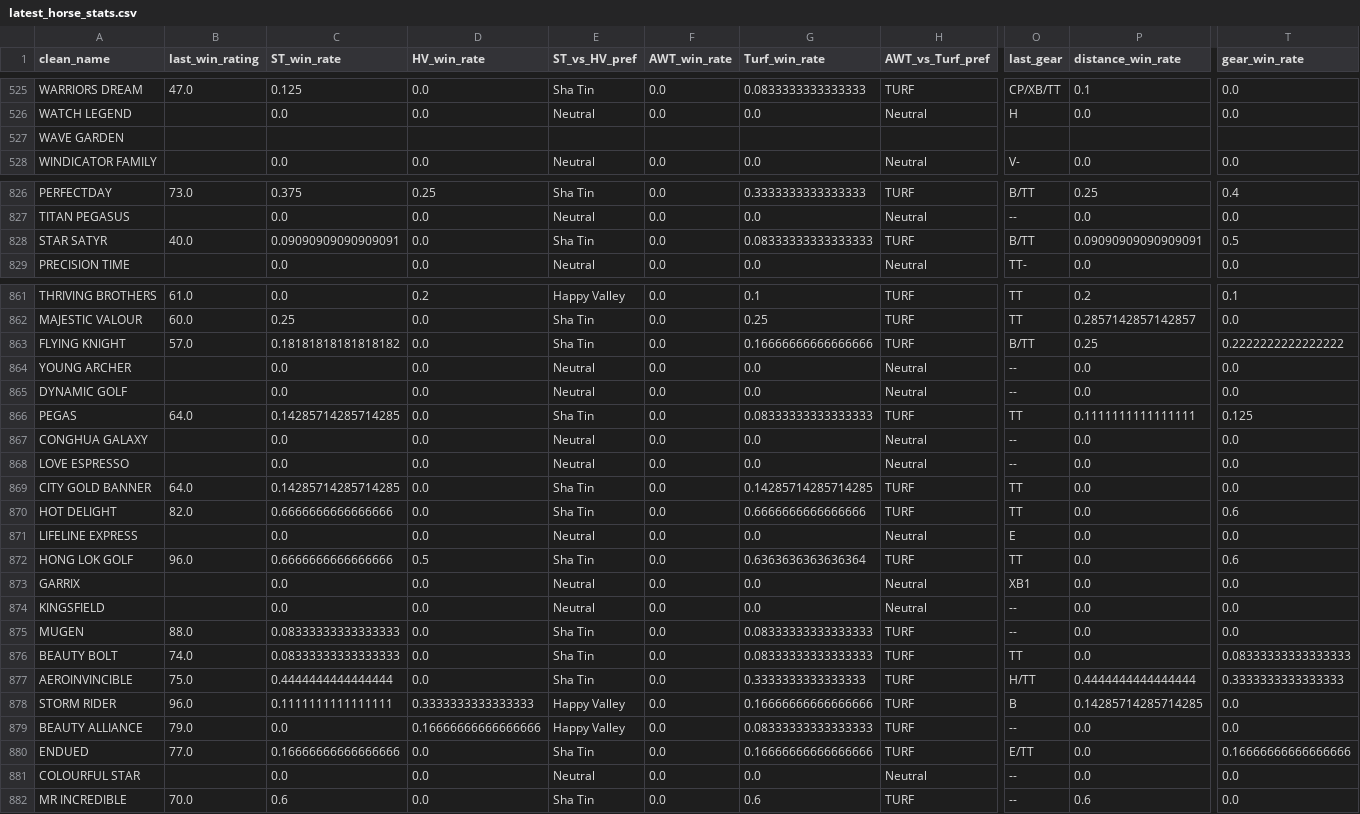
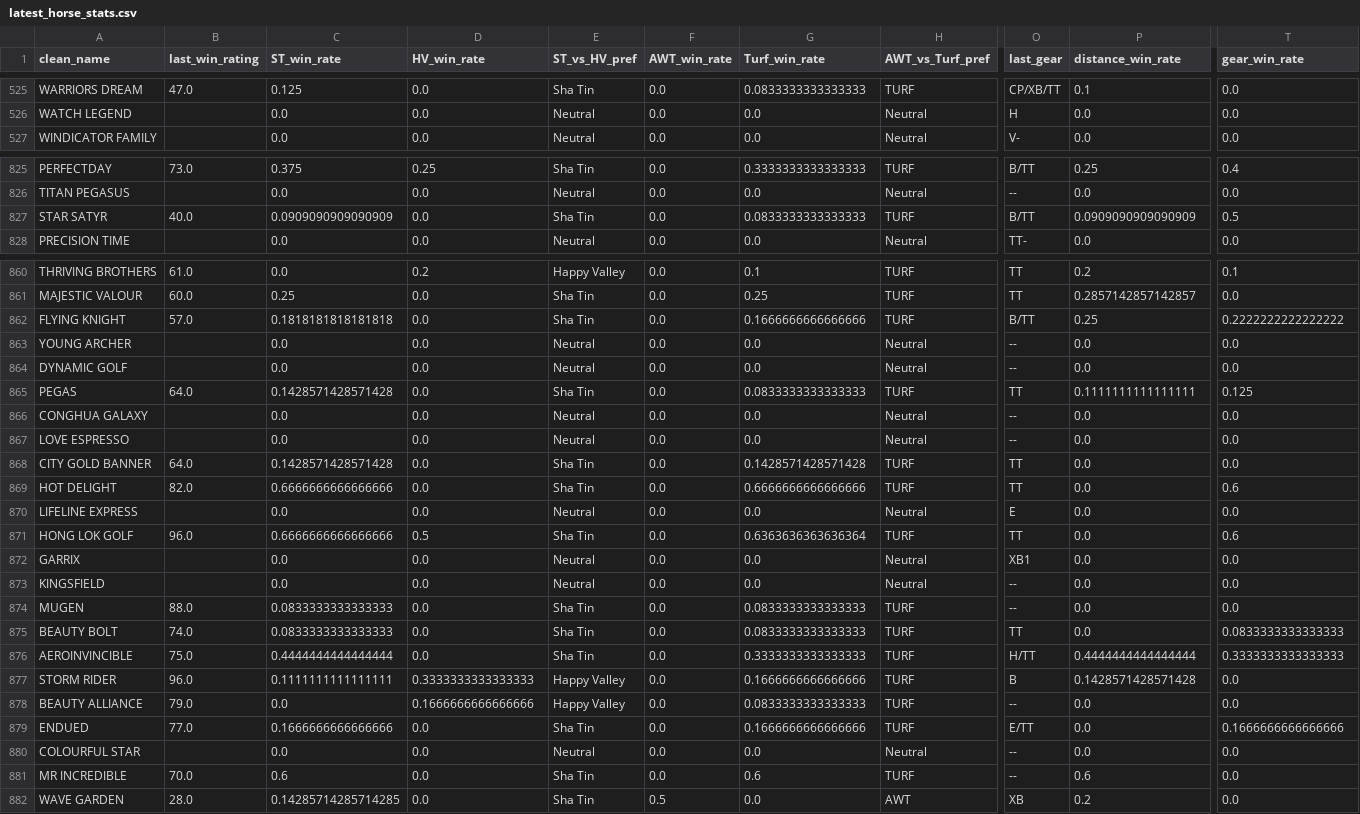
Before and after one commit to lelandbondx/golden-stallion-hkjc, a CSV file: data/latest_horse_stats.csv, drawn as a sheet; only a part is shown, gaps mark what is left out; removed rows and columns are numbered as before the commit, all else as after; rows hold the shown columns only; the diff covers the shown part only; the diff names each change by its address in the sheet, - before the commit and + after, or states it on an @@ line.

```diff
--- a/data/latest_horse_stats.csv
+++ b/data/latest_horse_stats.csv
-row 527: WAVE GARDEN
-C827 (ST_win_rate): 0.09090909090909091
+C827 (ST_win_rate): 0.0909090909090909
-G827 (Turf_win_rate): 0.08333333333333333
+G827 (Turf_win_rate): 0.0833333333333333
-P827 (distance_win_rate): 0.09090909090909091
+P827 (distance_win_rate): 0.0909090909090909
-C862 (ST_win_rate): 0.18181818181818182
+C862 (ST_win_rate): 0.1818181818181818
-G862 (Turf_win_rate): 0.16666666666666666
+G862 (Turf_win_rate): 0.1666666666666666
-C865 (ST_win_rate): 0.14285714285714285
+C865 (ST_win_rate): 0.1428571428571428
-G865 (Turf_win_rate): 0.08333333333333333
+G865 (Turf_win_rate): 0.0833333333333333
-C868 (ST_win_rate): 0.14285714285714285
+C868 (ST_win_rate): 0.1428571428571428
-G868 (Turf_win_rate): 0.14285714285714285
+G868 (Turf_win_rate): 0.1428571428571428
-C874:C875 (ST_win_rate): 0.08333333333333333
+C874:C875 (ST_win_rate): 0.0833333333333333
-G874:G875 (Turf_win_rate): 0.08333333333333333
+G874:G875 (Turf_win_rate): 0.0833333333333333
-T875 (gear_win_rate): 0.08333333333333333
+T875 (gear_win_rate): 0.0833333333333333
-G877 (Turf_win_rate): 0.16666666666666666
+G877 (Turf_win_rate): 0.1666666666666666
-P877 (distance_win_rate): 0.14285714285714285
+P877 (distance_win_rate): 0.1428571428571428
-D878 (HV_win_rate): 0.16666666666666666
+D878 (HV_win_rate): 0.1666666666666666
-G878 (Turf_win_rate): 0.08333333333333333
+G878 (Turf_win_rate): 0.0833333333333333
-C879 (ST_win_rate): 0.16666666666666666
+C879 (ST_win_rate): 0.1666666666666666
-G879 (Turf_win_rate): 0.16666666666666666
+G879 (Turf_win_rate): 0.1666666666666666
-T879 (gear_win_rate): 0.16666666666666666
+T879 (gear_win_rate): 0.1666666666666666
+row 882: WAVE GARDEN | 28.0 | 0.14285714285714285 | 0.0 | Sha Tin | 0.5 | 0.0 | AWT | XB | 0.2 | 0.0
```
Also changed, not shown: 57 edited cells elsewhere in this file, 9 other files.
